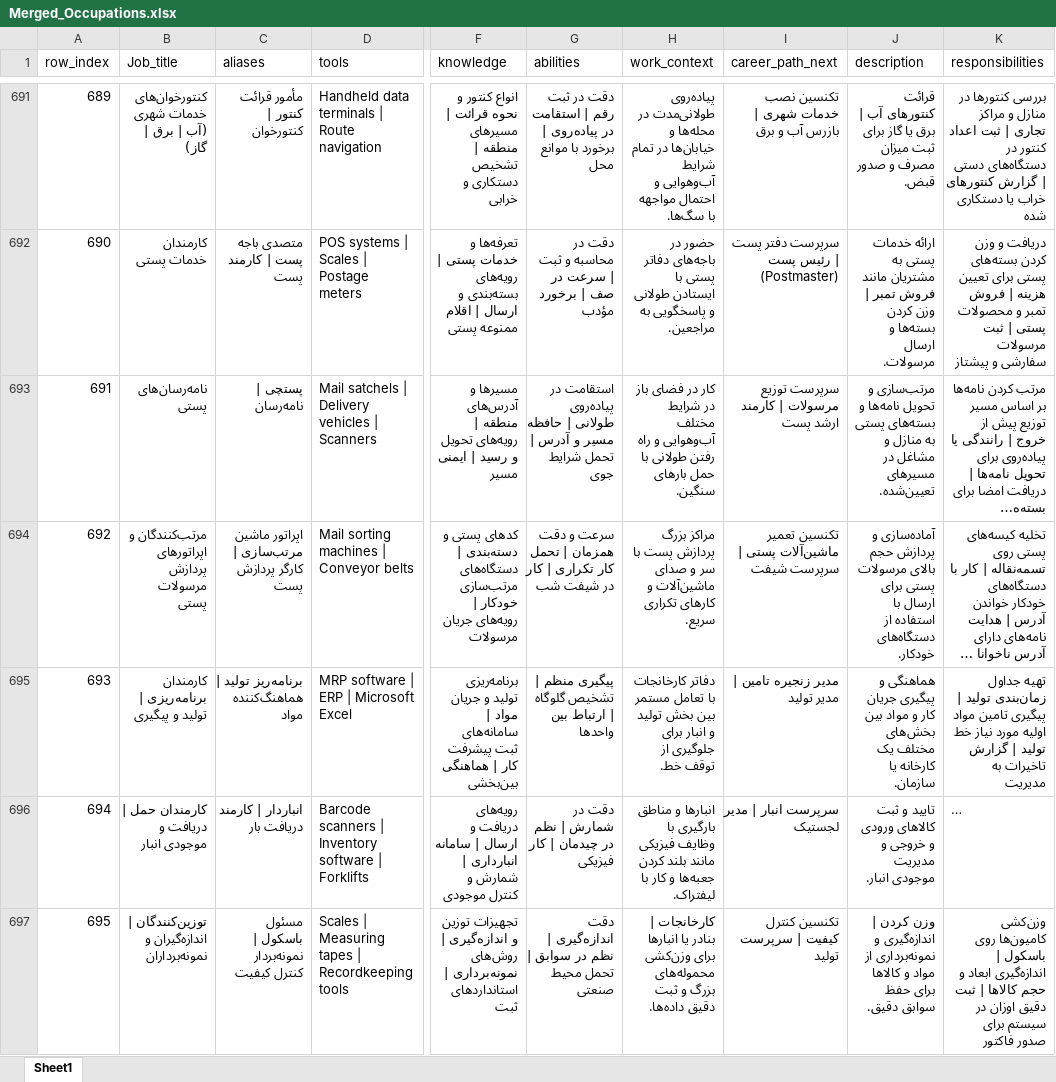
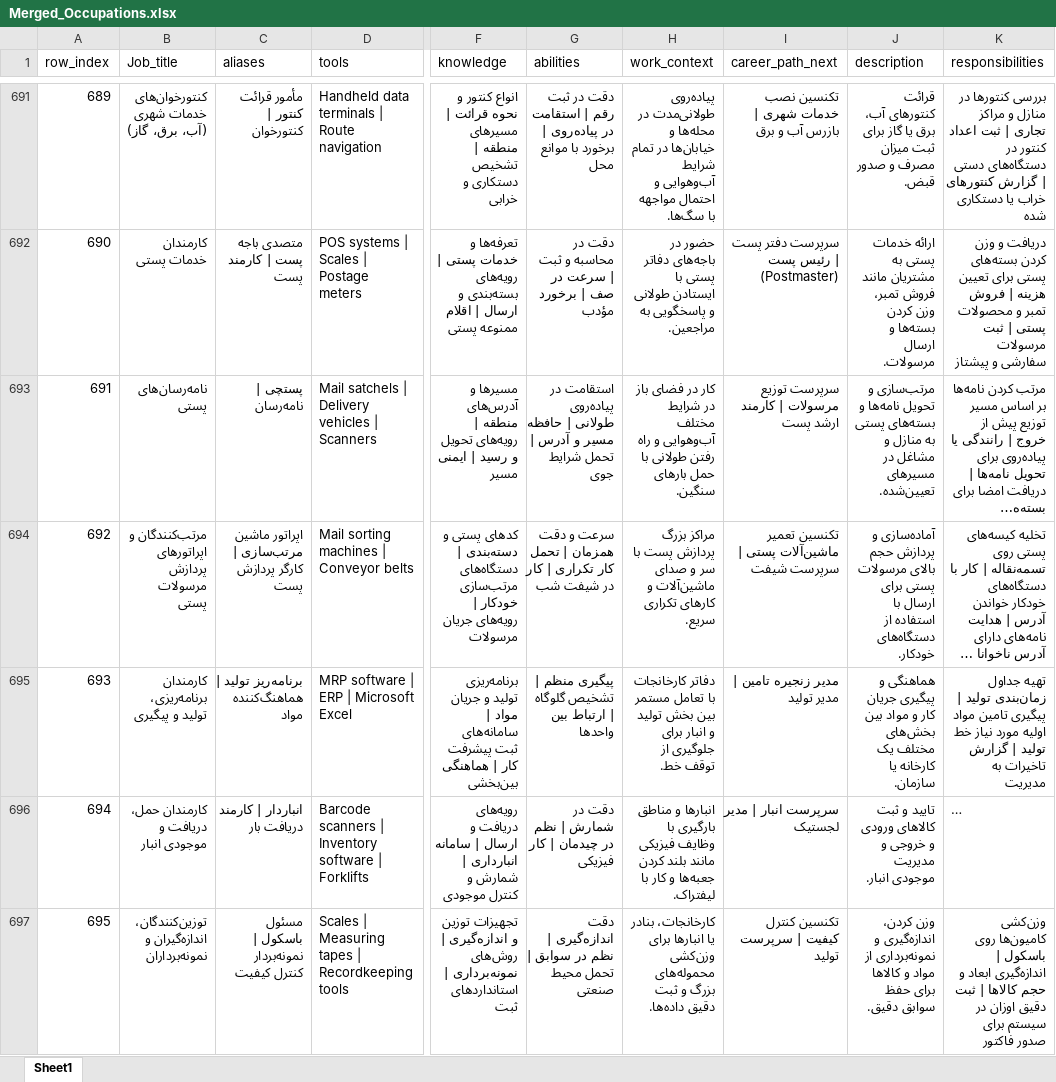
Before and after one commit to alikarimi78/Persian_Job_qa, an Excel workbook: Merged_Occupations.xlsx, sheet Sheet1, drawn as a sheet; only a part is shown, gaps mark what is left out; long unchanged cells end in …; values as stored, in another font and other column widths than the file's, no borders; the diff covers the shown part only; the diff names each change by its address in the sheet, - before the commit and + after, or states it on an @@ line.

```diff
--- a/Merged_Occupations.xlsx (sheet Sheet1)
+++ b/Merged_Occupations.xlsx (sheet Sheet1)
-B691 (Job_title): کنتورخوان‌های خدمات شهری (آب | برق | گاز)
+B691 (Job_title): کنتورخوان‌های خدمات شهری (آب، برق، گاز)
-J691 (description): قرائت کنتورهای آب | برق یا…
+J691 (description): قرائت کنتورهای آب، برق یا…
-J692 (description): …مانند فروش تمبر | وزن کردن…
+J692 (description): …مانند فروش تمبر، وزن کردن…
-B695 (Job_title): کارمندان برنامه‌ریزی | تولید و پیگیری
+B695 (Job_title): کارمندان برنامه‌ریزی، تولید و پیگیری
-B696 (Job_title): کارمندان حمل | دریافت و موجودی انبار
+B696 (Job_title): کارمندان حمل، دریافت و موجودی انبار
-B697 (Job_title): توزین‌کنندگان | اندازه‌گیران و نمونه‌برداران
+B697 (Job_title): توزین‌کنندگان، اندازه‌گیران و نمونه‌برداران
-H697 (work_context): کارخانجات | بنادر یا…
+H697 (work_context): کارخانجات، بنادر یا…
-J697 (description): وزن کردن | اندازه‌گیری و…
+J697 (description): وزن کردن، اندازه‌گیری و…
```
Also changed, not shown: 1052 edited cells elsewhere in this sheet, 3 other files.
